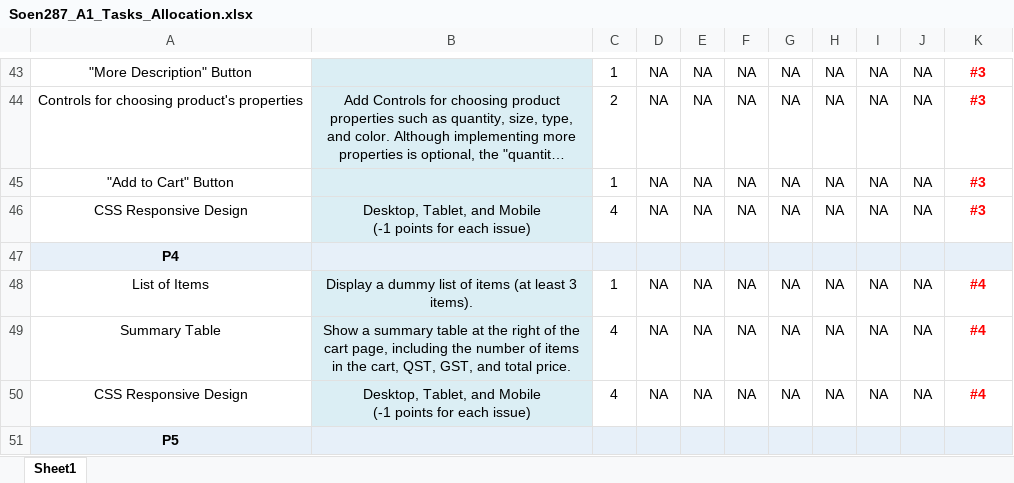
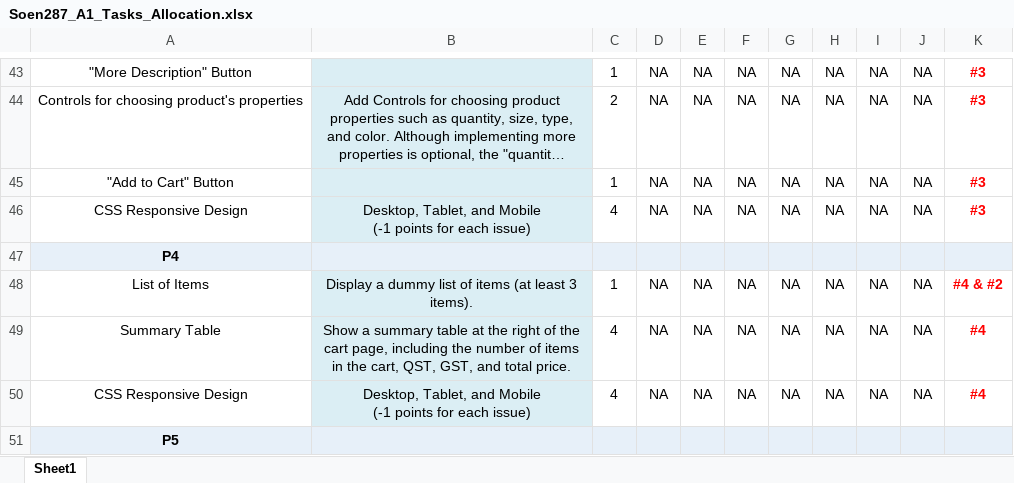
Before and after one commit to kiwiinova/greentopia, an Excel workbook: Soen287_A1_Tasks_Allocation.xlsx, sheet Sheet1, drawn as a sheet; only a part is shown, gaps mark what is left out; long unchanged cells end in …; values as stored, in another font and other column widths than the file's, no borders; charts and pictures not drawn; the diff names each change by its address in the sheet, - before the commit and + after, or states it on an @@ line.

Commit message:
Add files via upload

```diff
--- a/Soen287_A1_Tasks_Allocation.xlsx (sheet Sheet1)
+++ b/Soen287_A1_Tasks_Allocation.xlsx (sheet Sheet1)
-K48: #4
+K48: #4 & #2
```
